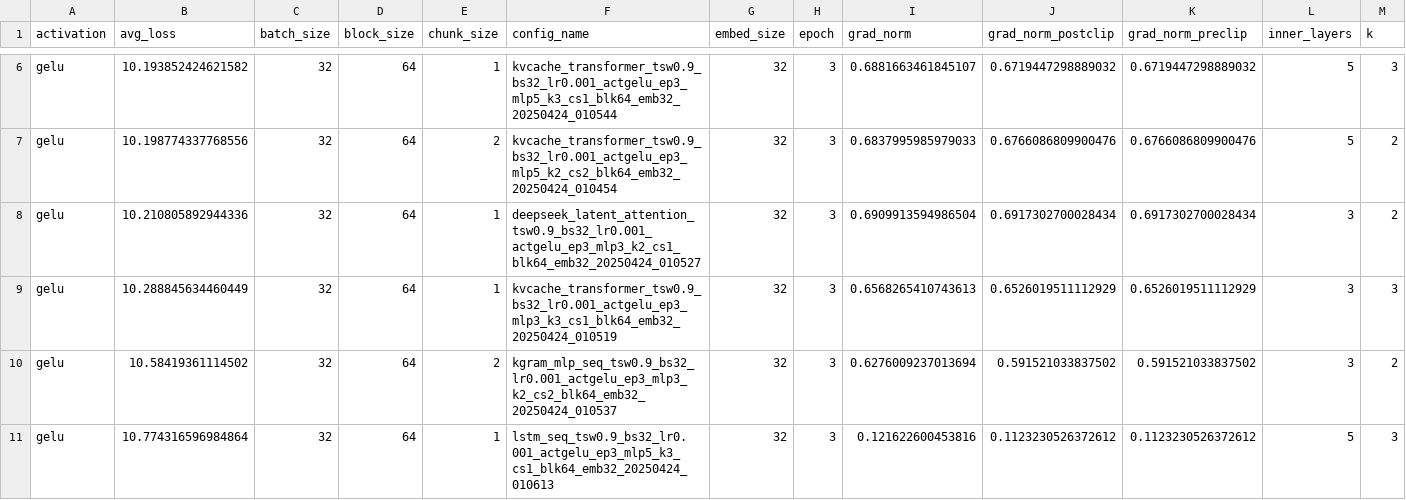
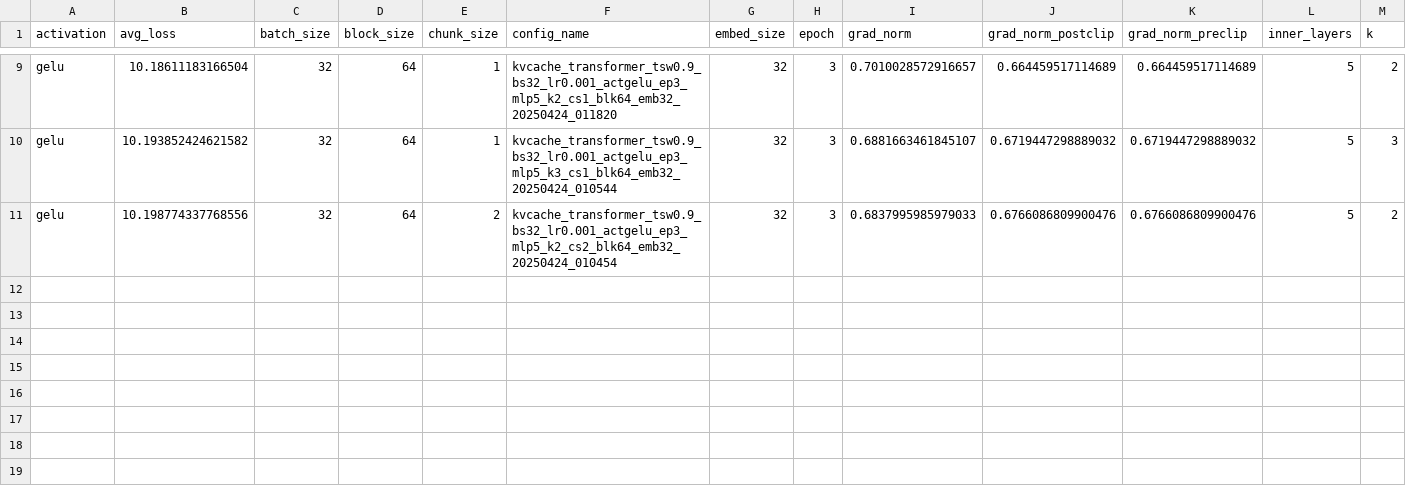
Before and after one commit to dhairyamishra/NYU-PICO-LLM-ML-CSCI-GA2565, a CSV file: analysis_runs/plots/top10_val_loss.csv, drawn as a sheet; only a part is shown, gaps mark what is left out; removed rows and columns are numbered as before the commit, all else as after; rows hold the shown columns only; the diff covers the shown part only; the diff names each change by its address in the sheet, - before the commit and + after, or states it on an @@ line.

```diff
--- a/analysis_runs/plots/top10_val_loss.csv
+++ b/analysis_runs/plots/top10_val_loss.csv
+row 9: gelu | 10.18611183166504 | 32 | 64 | 1 | kvcache_transformer_tsw0.9_bs32_lr0.001_actgelu_ep3_mlp5_k2_cs1_blk64_emb32_20250424_011820 | 32 | 3 | 0.7010028572916657 | 0.664459517114689 | 0.664459517114689 | 5 | 2
-row 8: gelu | 10.210805892944336 | 32 | 64 | 1 | deepseek_latent_attention_tsw0.9_bs32_lr0.001_actgelu_ep3_mlp3_k2_cs1_blk64_emb32_20250424_010527 | 32 | 3 | 0.6909913594986504 | 0.6917302700028434 | 0.6917302700028434 | 3 | 2
-row 9: gelu | 10.288845634460449 | 32 | 64 | 1 | kvcache_transformer_tsw0.9_bs32_lr0.001_actgelu_ep3_mlp3_k3_cs1_blk64_emb32_20250424_010519 | 32 | 3 | 0.6568265410743613 | 0.6526019511112929 | 0.6526019511112929 | 3 | 3
-row 10: gelu | 10.58419361114502 | 32 | 64 | 2 | kgram_mlp_seq_tsw0.9_bs32_lr0.001_actgelu_ep3_mlp3_k2_cs2_blk64_emb32_20250424_010537 | 32 | 3 | 0.6276009237013694 | 0.591521033837502 | 0.591521033837502 | 3 | 2
-row 11: gelu | 10.774316596984864 | 32 | 64 | 1 | lstm_seq_tsw0.9_bs32_lr0.001_actgelu_ep3_mlp5_k3_cs1_blk64_emb32_20250424_010613 | 32 | 3 | 0.121622600453816 | 0.1123230526372612 | 0.1123230526372612 | 5 | 3
```
Also changed, not shown: 3 added rows elsewhere in this file, analysis_runs/summary.csv, 15 other files.
